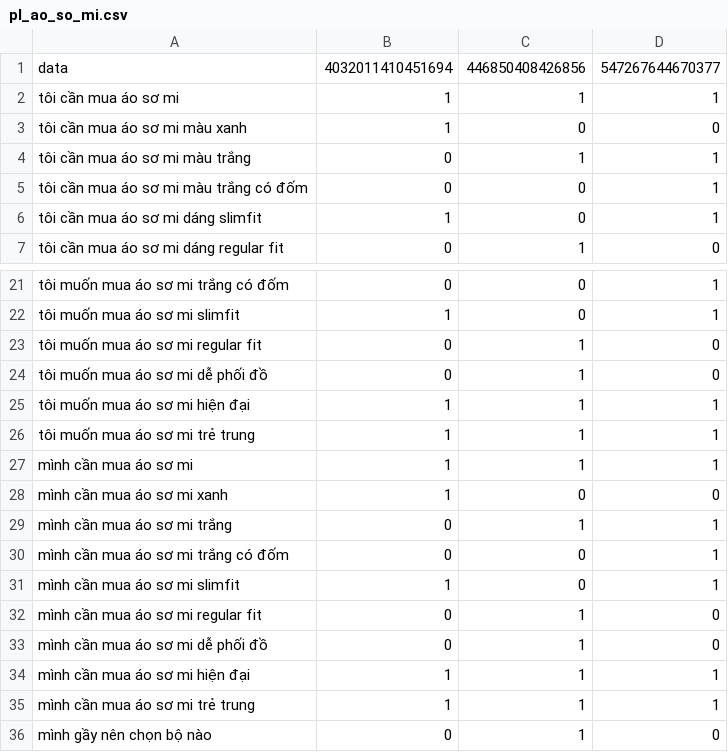
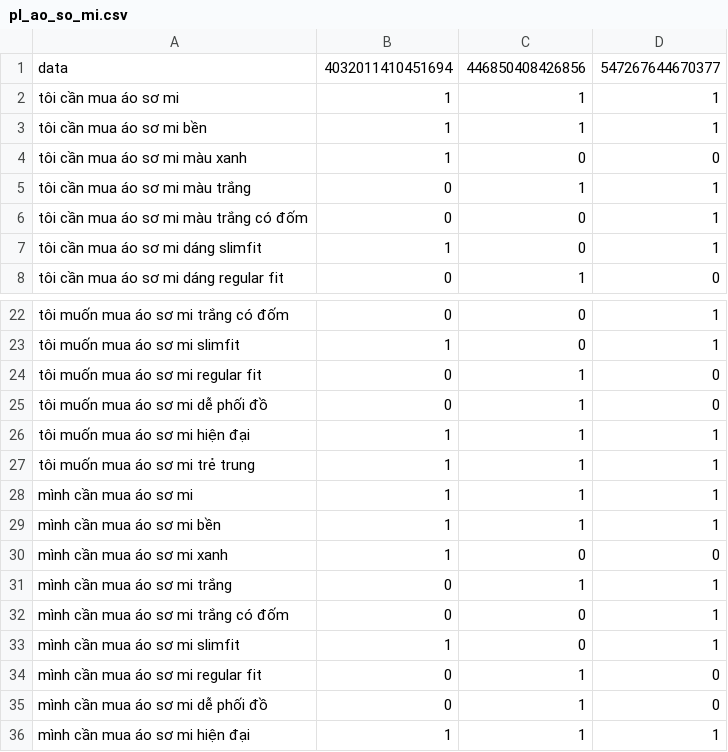
Before and after one commit to DangCaoHau2004/chat_bot_messenger, a CSV file: src/data/cau_hoi/pl_ao_so_mi.csv, drawn as a sheet; only a part is shown, gaps mark what is left out; the shorter side is filled out with more unchanged rows; the diff names each change by its address in the sheet, - before the commit and + after, or states it on an @@ line.

```diff
--- a/src/data/cau_hoi/pl_ao_so_mi.csv
+++ b/src/data/cau_hoi/pl_ao_so_mi.csv
+row 3: tôi cần mua áo sơ mi bền | 1 | 1 | 1
+row 29: mình cần mua áo sơ mi bền | 1 | 1 | 1
```
Also changed, not shown: src/data/cau_hoi/pl_ghile.csv, src/data/cau_hoi/pl_giay.csv, 4 other files.
